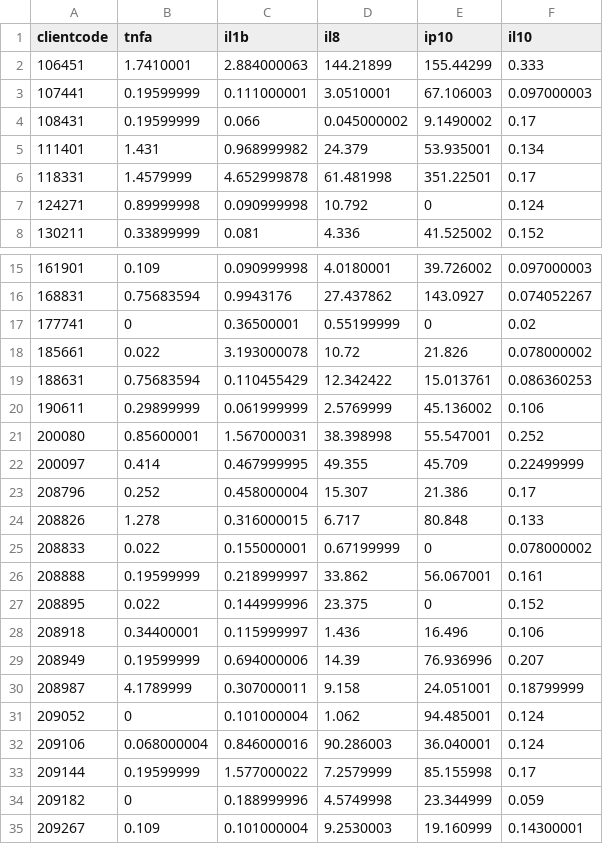
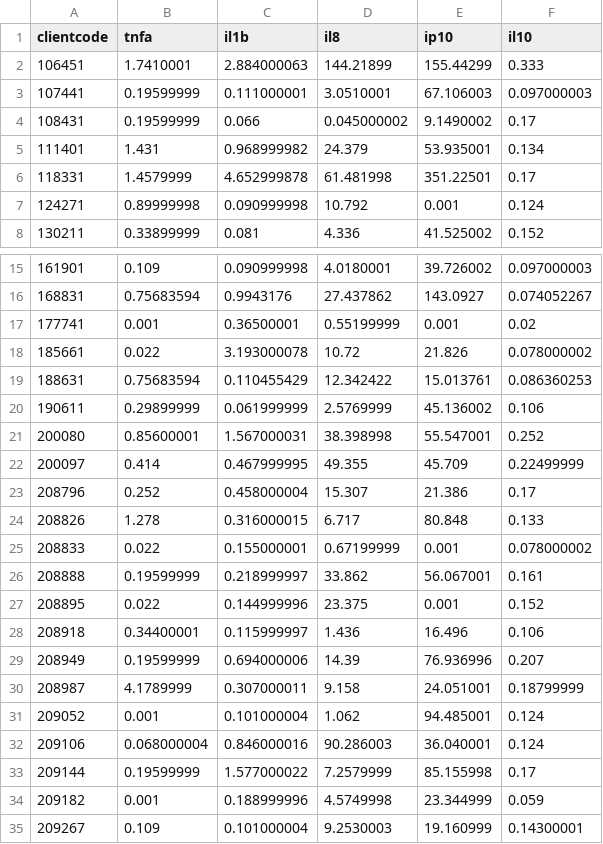
Before and after one commit to dnuwf01/Microbiome-Analysis-Project, a CSV file: data/MSW_urinary_cytokines.csv, drawn as a sheet; only a part is shown, gaps mark what is left out.

```diff
--- a/data/MSW_urinary_cytokines.csv
+++ b/data/MSW_urinary_cytokines.csv
@@ -6,3 +6,3 @@ clientcode,tnfa,il1b,il8,ip10,il10
 118331,1.4579999,4.652999878,61.481998,351.22501,0.17
-124271,0.89999998,0.090999998,10.792,0,0.124
+124271,0.89999998,0.090999998,10.792,0.001,0.124
 130211,0.33899999,0.081,4.336,41.525002,0.152
@@ -16,3 +16,3 @@ clientcode,tnfa,il1b,il8,ip10,il10
 168831,0.75683594,0.9943176,27.437862,143.0927,0.074052267
-177741,0,0.36500001,0.55199999,0,0.02
+177741,0.001,0.36500001,0.55199999,0.001,0.02
 185661,0.022,3.193000078,10.72,21.826,0.078000002
@@ -24,5 +24,5 @@ clientcode,tnfa,il1b,il8,ip10,il10
 208826,1.278,0.316000015,6.717,80.848,0.133
-208833,0.022,0.155000001,0.67199999,0,0.078000002
+208833,0.022,0.155000001,0.67199999,0.001,0.078000002
 208888,0.19599999,0.218999997,33.862,56.067001,0.161
-208895,0.022,0.144999996,23.375,0,0.152
+208895,0.022,0.144999996,23.375,0.001,0.152
 208918,0.34400001,0.115999997,1.436,16.496,0.106
@@ -30,6 +30,6 @@ clientcode,tnfa,il1b,il8,ip10,il10
 208987,4.1789999,0.307000011,9.158,24.051001,0.18799999
-209052,0,0.101000004,1.062,94.485001,0.124
+209052,0.001,0.101000004,1.062,94.485001,0.124
 209106,0.068000004,0.846000016,90.286003,36.040001,0.124
 209144,0.19599999,1.577000022,7.2579999,85.155998,0.17
-209182,0,0.188999996,4.5749998,23.344999,0.059
+209182,0.001,0.188999996,4.5749998,23.344999,0.059
 209267,0.109,0.101000004,9.2530003,19.160999,0.14300001
```
Also changed, not shown: data/msw43.csv, 22 other files.
